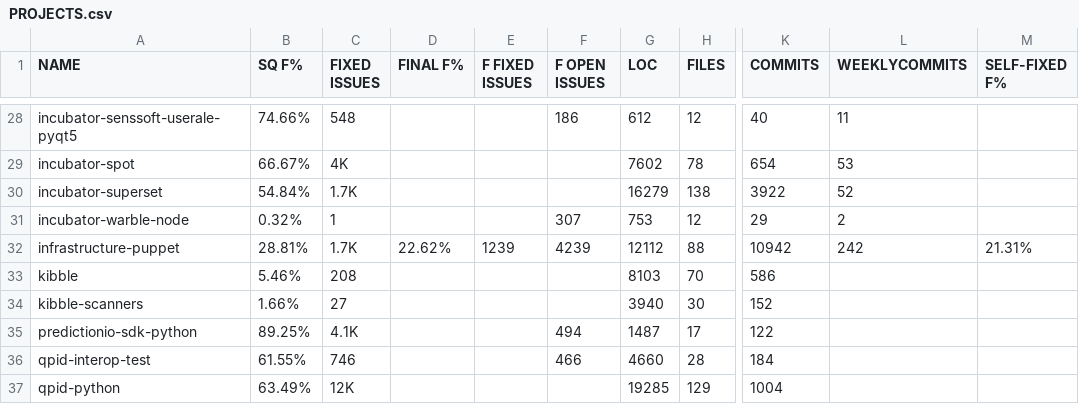
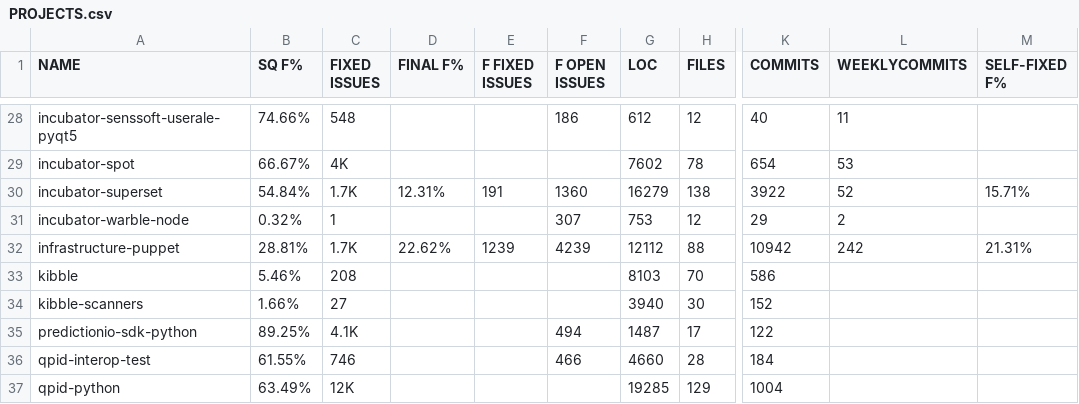
Before and after one commit to jieshanshan/Experiment, a CSV file: PROJECTS.csv, drawn as a sheet; only a part is shown, gaps mark what is left out; the diff names each change by its address in the sheet, - before the commit and + after, or states it on an @@ line.

Commit message:
Update PROJECTS.csv

```diff
--- a/PROJECTS.csv
+++ b/PROJECTS.csv
-D30 (FINAL F%): (empty)
+D30 (FINAL F%): 12.31%
-E30 (F FIXED ISSUES): (empty)
+E30 (F FIXED ISSUES): 191
-F30 (F OPEN ISSUES): (empty)
+F30 (F OPEN ISSUES): 1360
-M30 (SELF-FIXED F%): (empty)
+M30 (SELF-FIXED F%): 15.71%
```
